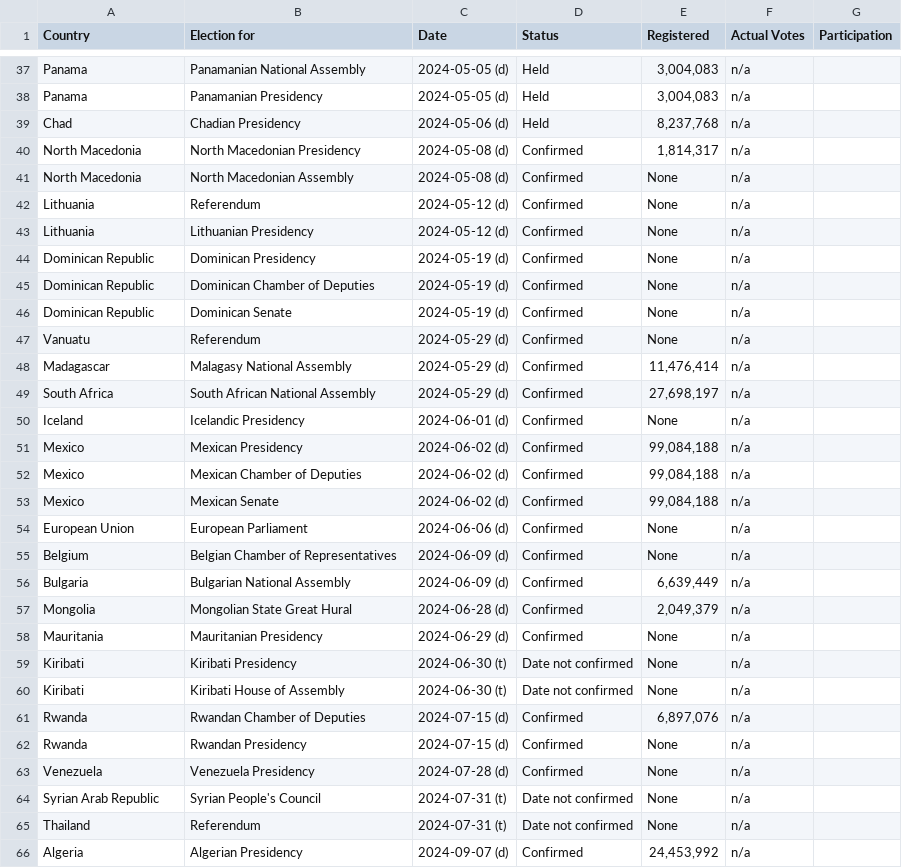
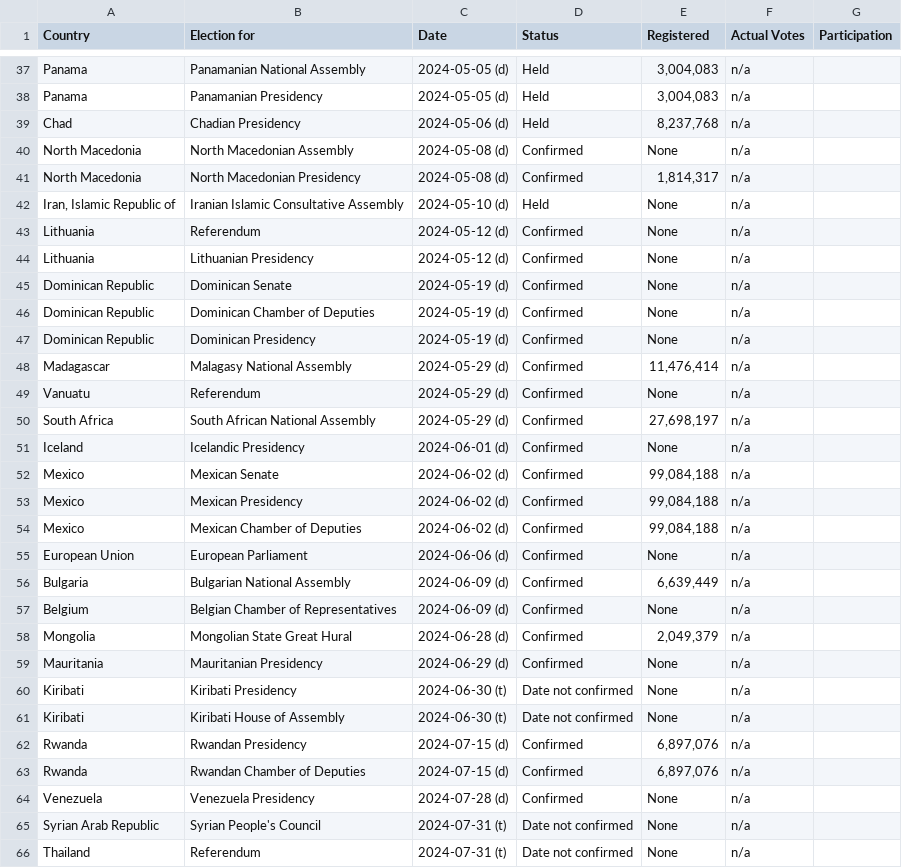
Before and after one commit to katrventura/elections-scraper, a CSV file: data.csv, drawn as a sheet; only a part is shown, gaps mark what is left out; the shorter side is filled out with more unchanged rows; the diff covers the shown part only.

```diff
--- a/data.csv
+++ b/data.csv
@@ -62,19 +62,20 @@ Panama,Panamanian Presidency,2024-05-05 (d),Held,"3,004,083",n/a,
 Chad,Chadian Presidency,2024-05-06 (d),Held,"8,237,768",n/a,
+North Macedonia,North Macedonian Assembly,2024-05-08 (d),Confirmed,None,n/a,
 North Macedonia,North Macedonian Presidency,2024-05-08 (d),Confirmed,"1,814,317",n/a,
-North Macedonia,North Macedonian Assembly,2024-05-08 (d),Confirmed,None,n/a,
+"Iran, Islamic Republic of",Iranian Islamic Consultative Assembly,2024-05-10 (d),Held,None,n/a,
 Lithuania,Referendum,2024-05-12 (d),Confirmed,None,n/a,
 Lithuania,Lithuanian Presidency,2024-05-12 (d),Confirmed,None,n/a,
+Dominican Republic,Dominican Senate,2024-05-19 (d),Confirmed,None,n/a,
+Dominican Republic,Dominican Chamber of Deputies,2024-05-19 (d),Confirmed,None,n/a,
 Dominican Republic,Dominican Presidency,2024-05-19 (d),Confirmed,None,n/a,
-Dominican Republic,Dominican Chamber of Deputies,2024-05-19 (d),Confirmed,None,n/a,
-Dominican Republic,Dominican Senate,2024-05-19 (d),Confirmed,None,n/a,
+Madagascar,Malagasy National Assembly,2024-05-29 (d),Confirmed,"11,476,414",n/a,
 Vanuatu,Referendum,2024-05-29 (d),Confirmed,None,n/a,
-Madagascar,Malagasy National Assembly,2024-05-29 (d),Confirmed,"11,476,414",n/a,
 South Africa,South African National Assembly,2024-05-29 (d),Confirmed,"27,698,197",n/a,
 Iceland,Icelandic Presidency,2024-06-01 (d),Confirmed,None,n/a,
+Mexico,Mexican Senate,2024-06-02 (d),Confirmed,"99,084,188",n/a,
 Mexico,Mexican Presidency,2024-06-02 (d),Confirmed,"99,084,188",n/a,
 Mexico,Mexican Chamber of Deputies,2024-06-02 (d),Confirmed,"99,084,188",n/a,
-Mexico,Mexican Senate,2024-06-02 (d),Confirmed,"99,084,188",n/a,
 European Union,European Parliament,2024-06-06 (d),Confirmed,None,n/a,
+Bulgaria,Bulgarian National Assembly,2024-06-09 (d),Confirmed,"6,639,449",n/a,
 Belgium,Belgian Chamber of Representatives,2024-06-09 (d),Confirmed,None,n/a,
-Bulgaria,Bulgarian National Assembly,2024-06-09 (d),Confirmed,"6,639,449",n/a,
 Mongolia,Mongolian State Great Hural,2024-06-28 (d),Confirmed,"2,049,379",n/a,
@@ -83,4 +84,4 @@ Kiribati,Kiribati Presidency,2024-06-30 (t),Date not confirmed,None,n/a,
 Kiribati,Kiribati House of Assembly,2024-06-30 (t),Date not confirmed,None,n/a,
+Rwanda,Rwandan Presidency,2024-07-15 (d),Confirmed,"6,897,076",n/a,
 Rwanda,Rwandan Chamber of Deputies,2024-07-15 (d),Confirmed,"6,897,076",n/a,
-Rwanda,Rwandan Presidency,2024-07-15 (d),Confirmed,None,n/a,
 Venezuela,Venezuela Presidency,2024-07-28 (d),Confirmed,None,n/a,
```
Also changed, not shown: 1 removed row, 15 moved rows and 2 edited cells elsewhere in this file.
